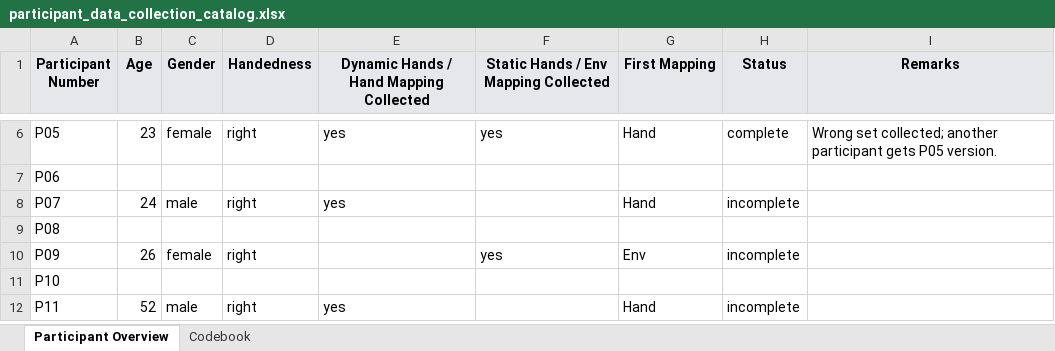
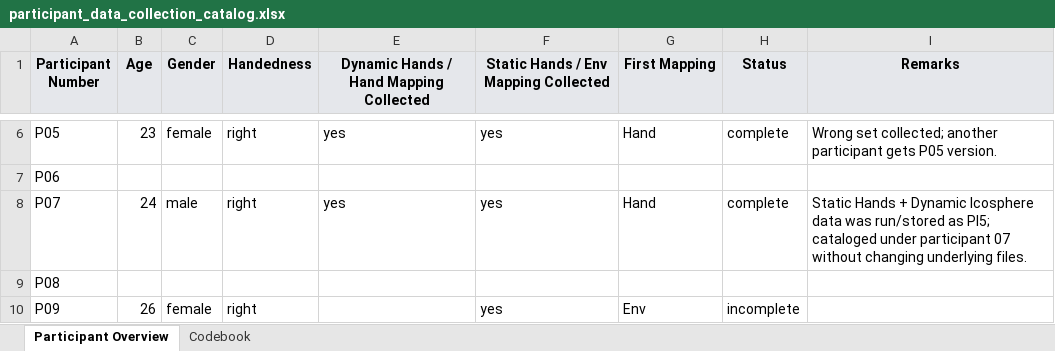
Before and after one commit to GeorgeFejer91/emotion-vr-data, an Excel workbook: data/participant-datasets-by-catalog/participant_data_collection_catalog.xlsx, sheet Participant Overview, drawn as a sheet; only a part is shown, gaps mark what is left out; the shorter side is filled out with more unchanged rows; values as stored, in another font and other column widths than the file's, no borders; the diff names each change by its address in the sheet, - before the commit and + after, or states it on an @@ line.

Commit message:
Refresh data package from headset sync

```diff
--- a/data/participant-datasets-by-catalog/participant_data_collection_catalog.xlsx (sheet Participant Overview)
+++ b/data/participant-datasets-by-catalog/participant_data_collection_catalog.xlsx (sheet Participant Overview)
-F8: (empty)
+F8: yes
-H8 (Status): incomplete
+H8 (Status): complete
-I8 (Remarks): (empty)
+I8 (Remarks): Static Hands + Dynamic Icosphere data was run/stored as PI5; cataloged under participant 07 without changing underlying files.
```
Also changed, not shown: 5 other files.
